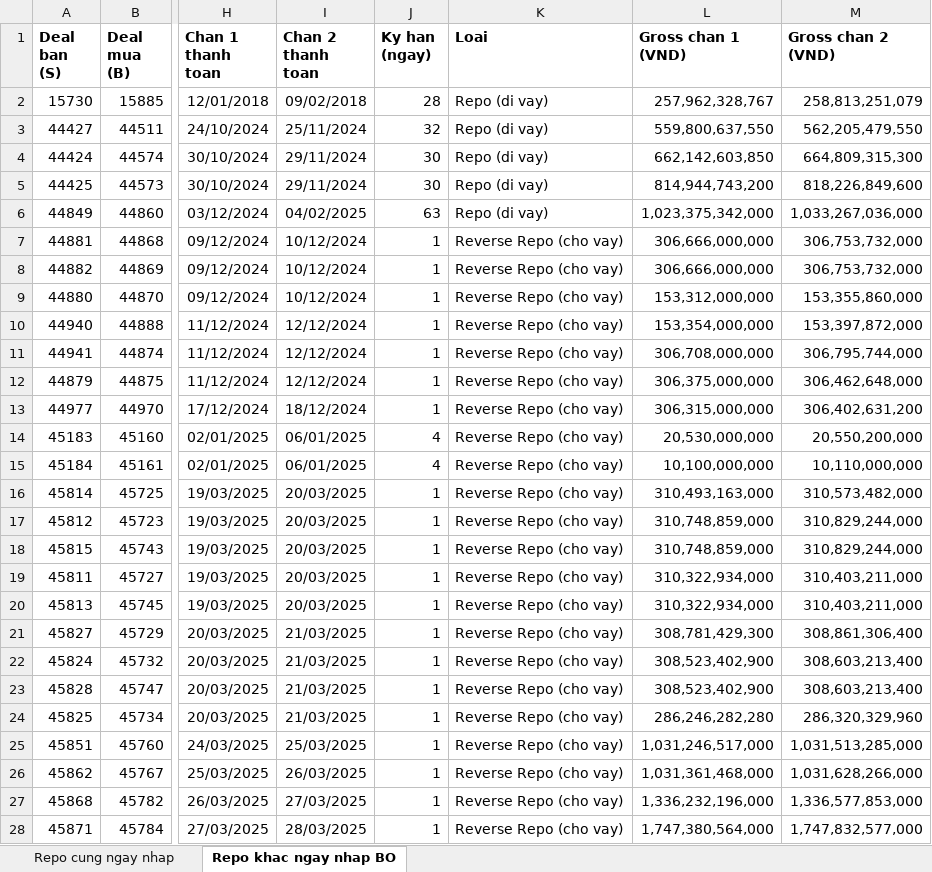
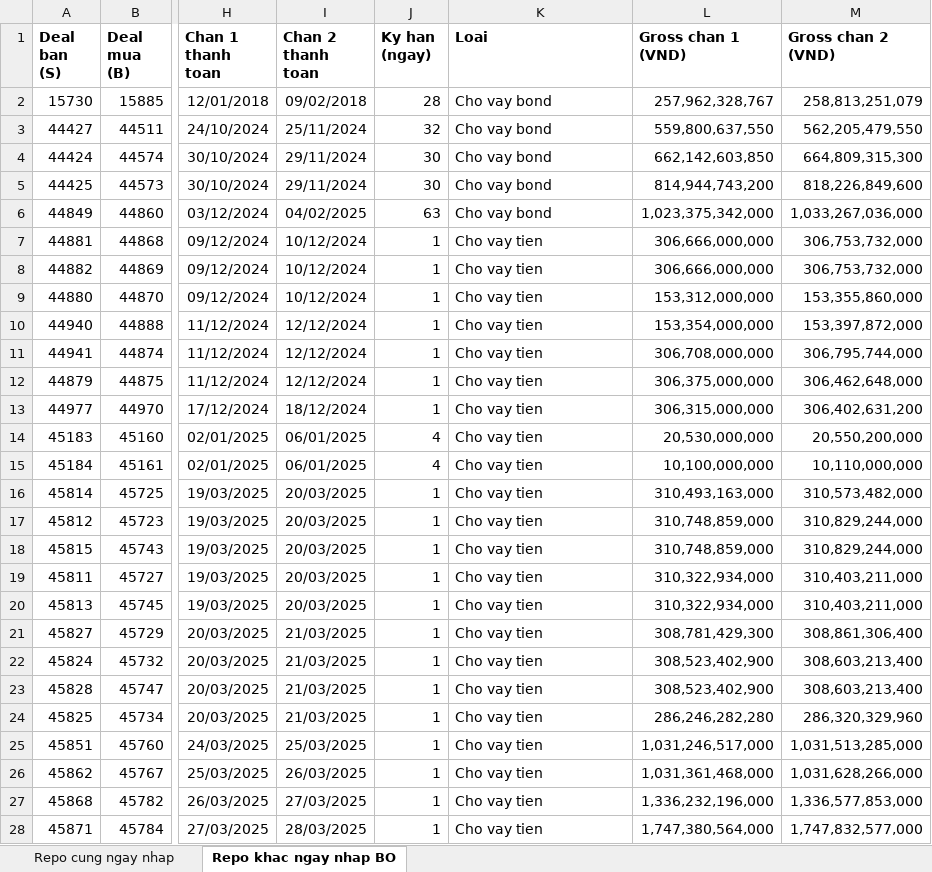
Before and after one commit to L4maZ/HTML, an Excel workbook: bond/Deal_FIBond_Repo_20260824.xlsx, sheet Repo khac ngay nhap BO, drawn as a sheet; only a part is shown, gaps mark what is left out; values as stored, in another font and other column widths than the file's, no borders; the diff covers the shown part only; the diff names each change by its address in the sheet, - before the commit and + after, or states it on an @@ line.

```diff
--- a/bond/Deal_FIBond_Repo_20260824.xlsx (sheet Repo khac ngay nhap BO)
+++ b/bond/Deal_FIBond_Repo_20260824.xlsx (sheet Repo khac ngay nhap BO)
-K2:K6 (Loai): Repo (di vay)
+K2:K6 (Loai): Cho vay bond
-K7:K28 (Loai): Reverse Repo (cho vay)
+K7:K28 (Loai): Cho vay tien
```
Also changed, not shown: 249 edited cells elsewhere in this sheet, sheet Repo cung ngay nhap, 3 other files.
